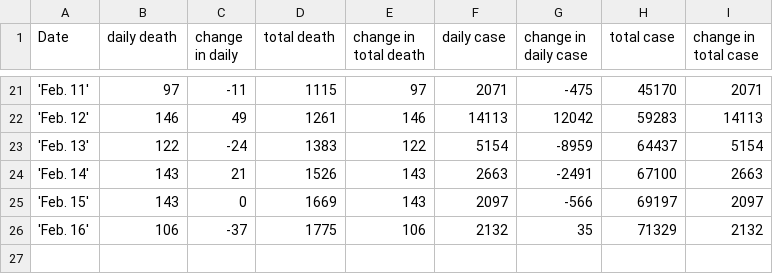
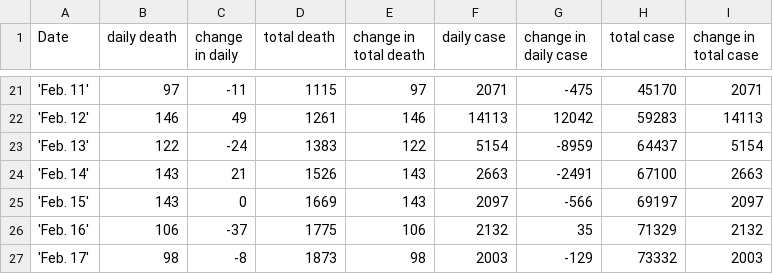
Before and after one commit to saitzaw/covid-dash, a CSV file: app/helper/covid19_data.csv, drawn as a sheet; only a part is shown, gaps mark what is left out; the diff names each change by its address in the sheet, - before the commit and + after, or states it on an @@ line.

Commit message:
update the stats value

```diff
--- a/app/helper/covid19_data.csv
+++ b/app/helper/covid19_data.csv
+row 27: 'Feb. 17' | 98 | -8 | 1873 | 98 | 2003 | -129 | 73332 | 2003
```
Also changed, not shown: app/helper/covid19_report.csv.
